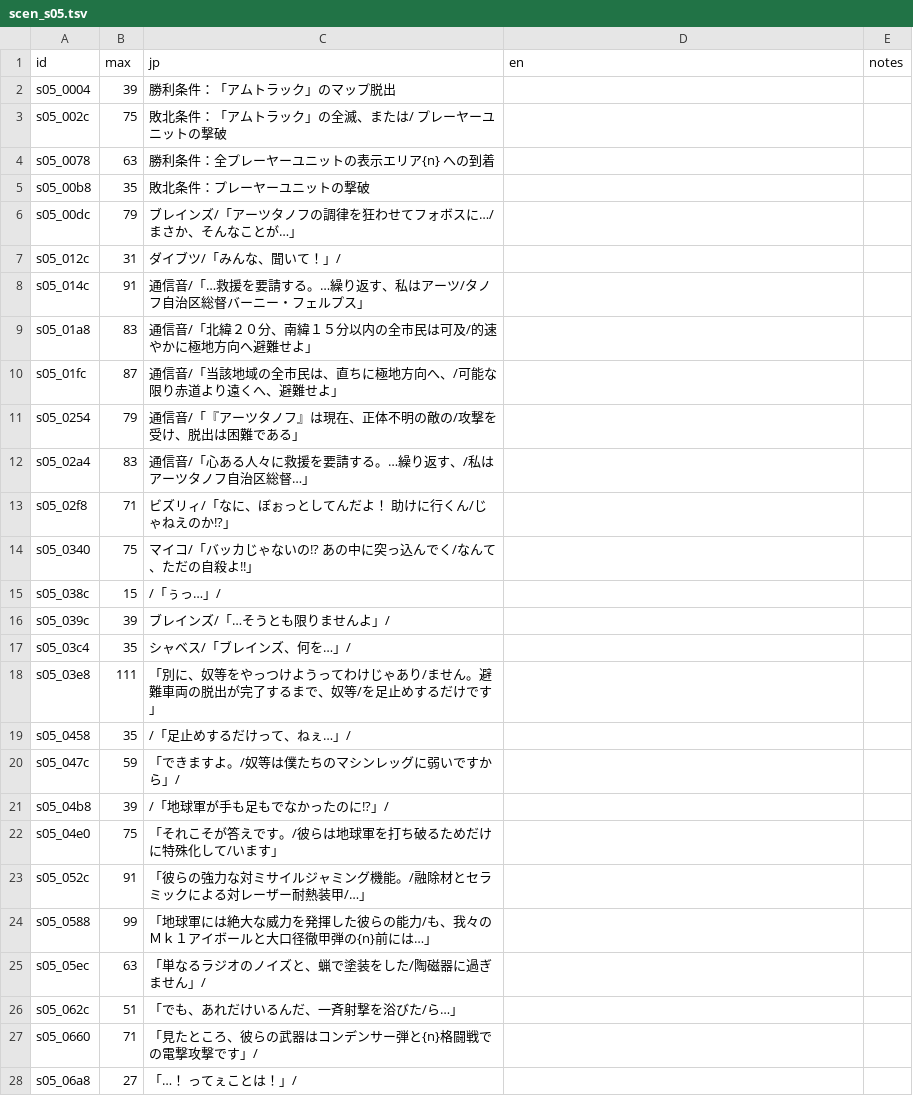
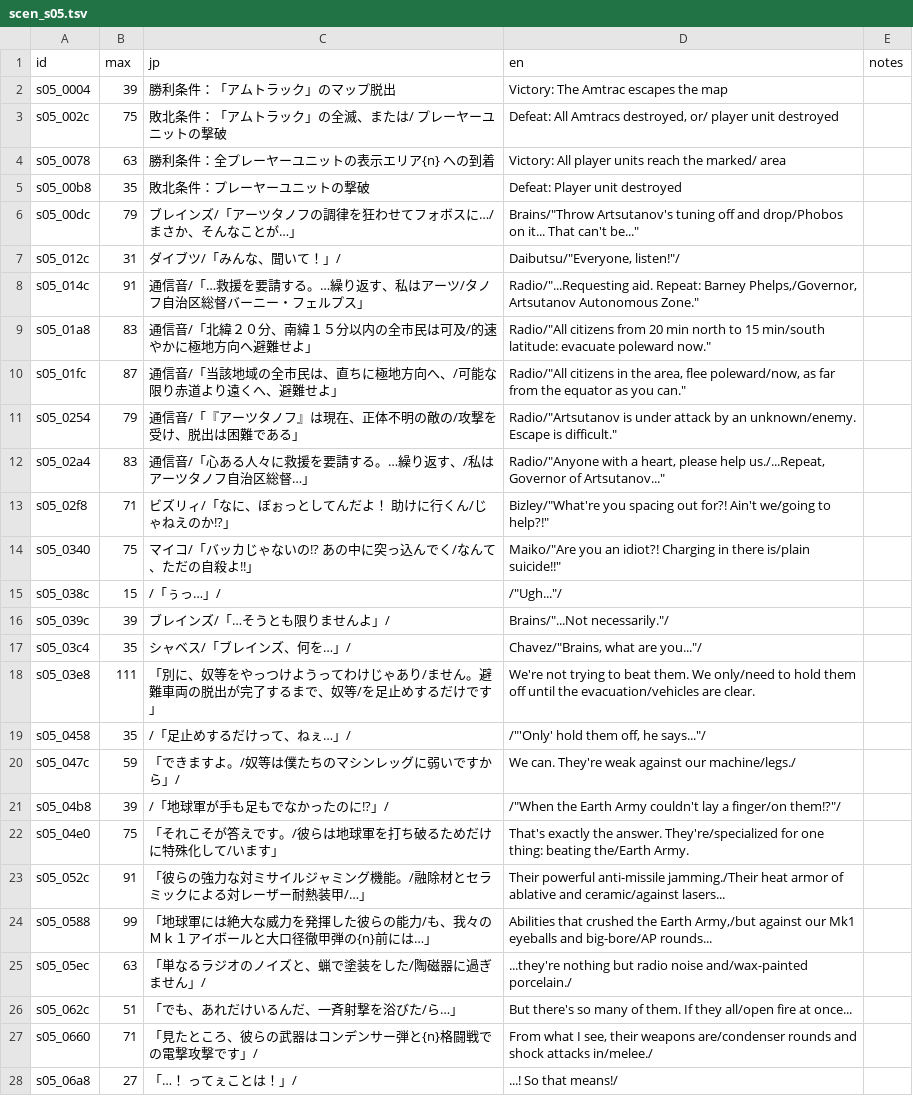
Before and after one commit to minhnhattonthat/gungho-brigade-en, a TSV file: script/scen_s05.tsv, drawn as a sheet; only a part is shown; the diff covers the shown part only.

```diff
--- a/script/scen_s05.tsv
+++ b/script/scen_s05.tsv
@@ -1,28 +1,28 @@
 id	max	jp	en	notes
-s05_0004	39	勝利条件：「アムトラック」のマップ脱出		
-s05_002c	75	敗北条件：「アムトラック」の全滅、または/          プレーヤーユニットの撃破		
-s05_0078	63	勝利条件：全プレーヤーユニットの表示エリア{n}          への到着		
-s05_00b8	35	敗北条件：プレーヤーユニットの撃破		
-s05_00dc	79	ブレインズ/「アーツタノフの調律を狂わせてフォボスに…/まさか、そんなことが…」		
-s05_012c	31	ダイブツ/「みんな、聞いて！」/		
-s05_014c	91	通信音/「…救援を要請する。…繰り返す、私はアーツ/タノフ自治区総督バーニー・フェルプス」		
-s05_01a8	83	通信音/「北緯２０分、南緯１５分以内の全市民は可及/的速やかに極地方向へ避難せよ」		
-s05_01fc	87	通信音/「当該地域の全市民は、直ちに極地方向へ、/可能な限り赤道より遠くへ、避難せよ」		
-s05_0254	79	通信音/「『アーツタノフ』は現在、正体不明の敵の/攻撃を受け、脱出は困難である」		
-s05_02a4	83	通信音/「心ある人々に救援を要請する。…繰り返す、/私はアーツタノフ自治区総督…」		
-s05_02f8	71	ビズリィ/「なに、ぼぉっとしてんだよ！  助けに行くん/じゃねえのか!?」		
-s05_0340	75	マイコ/「バッカじゃないの!?  あの中に突っ込んでく/なんて、ただの自殺よ!!」		
-s05_038c	15	/「ぅっ…」/		
-s05_039c	39	ブレインズ/「…そうとも限りませんよ」/		
-s05_03c4	35	シャベス/「ブレインズ、何を…」/		
-s05_03e8	111	「別に、奴等をやっつけようってわけじゃあり/ません。避難車両の脱出が完了するまで、奴等/を足止めするだけです」		
-s05_0458	35	/「足止めするだけって、ねぇ…」/		
-s05_047c	59	「できますよ。/奴等は僕たちのマシンレッグに弱いですから」/		
-s05_04b8	39	/「地球軍が手も足もでなかったのに!?」/		
-s05_04e0	75	「それこそが答えです。/彼らは地球軍を打ち破るためだけに特殊化して/います」		
-s05_052c	91	「彼らの強力な対ミサイルジャミング機能。/融除材とセラミックによる対レーザー耐熱装甲/…」		
-s05_0588	99	「地球軍には絶大な威力を発揮した彼らの能力/も、我々のＭｋ１アイボールと大口径徹甲弾の{n}前には…」		
-s05_05ec	63	「単なるラジオのノイズと、蝋で塗装をした/陶磁器に過ぎません」/		
-s05_062c	51	「でも、あれだけいるんだ、一斉射撃を浴びた/ら…」		
-s05_0660	71	「見たところ、彼らの武器はコンデンサー弾と{n}格闘戦での電撃攻撃です」/		
-s05_06a8	27	「…！  ってぇことは！」/		
+s05_0004	39	勝利条件：「アムトラック」のマップ脱出	Victory: The Amtrac escapes the map	
+s05_002c	75	敗北条件：「アムトラック」の全滅、または/          プレーヤーユニットの撃破	Defeat: All Amtracs destroyed, or/         player unit destroyed	
+s05_0078	63	勝利条件：全プレーヤーユニットの表示エリア{n}          への到着	Victory: All player units reach the marked/         area	
+s05_00b8	35	敗北条件：プレーヤーユニットの撃破	Defeat: Player unit destroyed	
+s05_00dc	79	ブレインズ/「アーツタノフの調律を狂わせてフォボスに…/まさか、そんなことが…」	Brains/"Throw Artsutanov's tuning off and drop/Phobos on it... That can't be..."	
+s05_012c	31	ダイブツ/「みんな、聞いて！」/	Daibutsu/"Everyone, listen!"/	
+s05_014c	91	通信音/「…救援を要請する。…繰り返す、私はアーツ/タノフ自治区総督バーニー・フェルプス」	Radio/"...Requesting aid. Repeat: Barney Phelps,/Governor, Artsutanov Autonomous Zone."	
+s05_01a8	83	通信音/「北緯２０分、南緯１５分以内の全市民は可及/的速やかに極地方向へ避難せよ」	Radio/"All citizens from 20 min north to 15 min/south latitude: evacuate poleward now."	
+s05_01fc	87	通信音/「当該地域の全市民は、直ちに極地方向へ、/可能な限り赤道より遠くへ、避難せよ」	Radio/"All citizens in the area, flee poleward/now, as far from the equator as you can."	
+s05_0254	79	通信音/「『アーツタノフ』は現在、正体不明の敵の/攻撃を受け、脱出は困難である」	Radio/"Artsutanov is under attack by an unknown/enemy. Escape is difficult."	
+s05_02a4	83	通信音/「心ある人々に救援を要請する。…繰り返す、/私はアーツタノフ自治区総督…」	Radio/"Anyone with a heart, please help us./...Repeat, Governor of Artsutanov..."	
+s05_02f8	71	ビズリィ/「なに、ぼぉっとしてんだよ！  助けに行くん/じゃねえのか!?」	Bizley/"What're you spacing out for?! Ain't we/going to help?!"	
+s05_0340	75	マイコ/「バッカじゃないの!?  あの中に突っ込んでく/なんて、ただの自殺よ!!」	Maiko/"Are you an idiot?! Charging in there is/plain suicide!!"	
+s05_038c	15	/「ぅっ…」/	/"Ugh..."/	
+s05_039c	39	ブレインズ/「…そうとも限りませんよ」/	Brains/"...Not necessarily."/	
+s05_03c4	35	シャベス/「ブレインズ、何を…」/	Chavez/"Brains, what are you..."/	
+s05_03e8	111	「別に、奴等をやっつけようってわけじゃあり/ません。避難車両の脱出が完了するまで、奴等/を足止めするだけです」	"We're not trying to beat them. We only/need to hold them off until the evacuation/vehicles are clear."	
+s05_0458	35	/「足止めするだけって、ねぇ…」/	/"'Only' hold them off, he says..."/	
+s05_047c	59	「できますよ。/奴等は僕たちのマシンレッグに弱いですから」/	"We can. They're weak against our machine/legs."/	
+s05_04b8	39	/「地球軍が手も足もでなかったのに!?」/	/"When the Earth Army couldn't lay a finger/on them!?"/	
+s05_04e0	75	「それこそが答えです。/彼らは地球軍を打ち破るためだけに特殊化して/います」	"That's exactly the answer. They're/specialized for one thing: beating the/Earth Army."	
+s05_052c	91	「彼らの強力な対ミサイルジャミング機能。/融除材とセラミックによる対レーザー耐熱装甲/…」	"Their powerful anti-missile jamming./Their heat armor of ablative and ceramic/against lasers..."	
+s05_0588	99	「地球軍には絶大な威力を発揮した彼らの能力/も、我々のＭｋ１アイボールと大口径徹甲弾の{n}前には…」	"Abilities that crushed the Earth Army,/but against our Mk1 eyeballs and big-bore/AP rounds..."	
+s05_05ec	63	「単なるラジオのノイズと、蝋で塗装をした/陶磁器に過ぎません」/	"...they're nothing but radio noise and/wax-painted porcelain."/	
+s05_062c	51	「でも、あれだけいるんだ、一斉射撃を浴びた/ら…」	"But there's so many of them. If they all/open fire at once..."	
+s05_0660	71	「見たところ、彼らの武器はコンデンサー弾と{n}格闘戦での電撃攻撃です」/	"From what I see, their weapons are/condenser rounds and shock attacks in/melee."/	
+s05_06a8	27	「…！  ってぇことは！」/	"...! So that means!"/	
```
Also changed, not shown: 71 edited cells elsewhere in this file, script/scen_s00.tsv, script/scen_s02.tsv, 11 other files.
